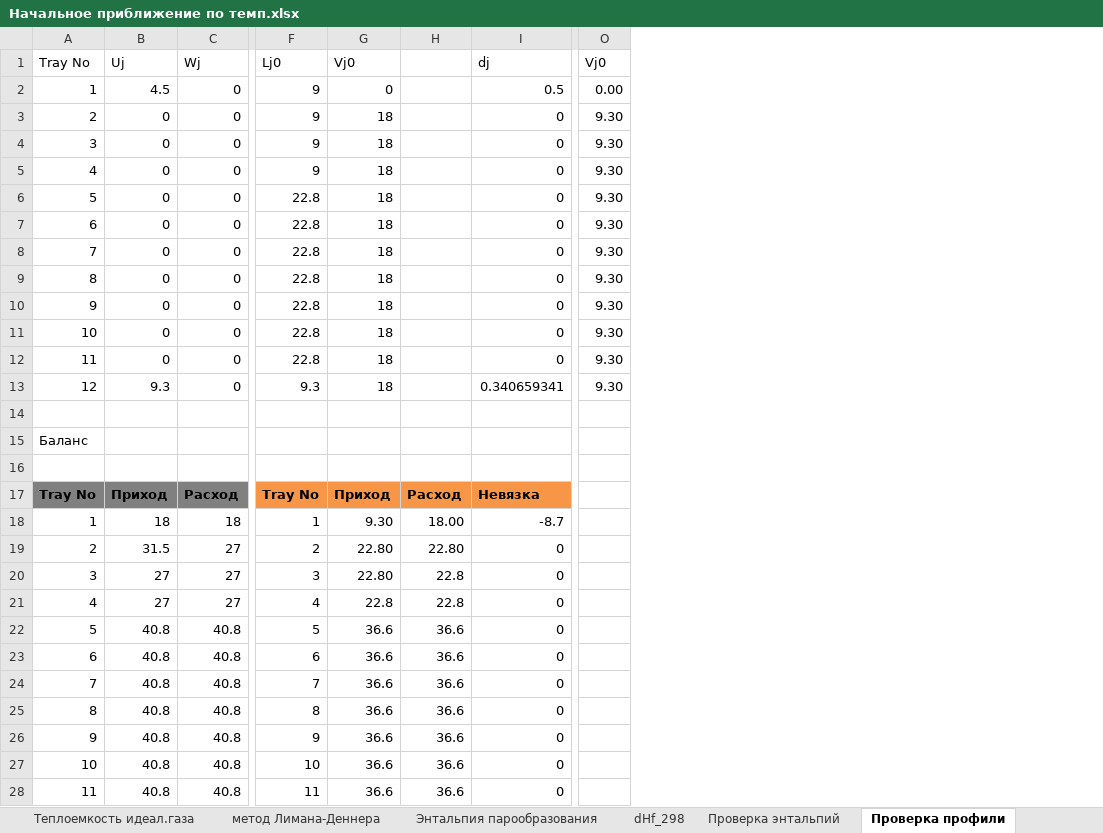
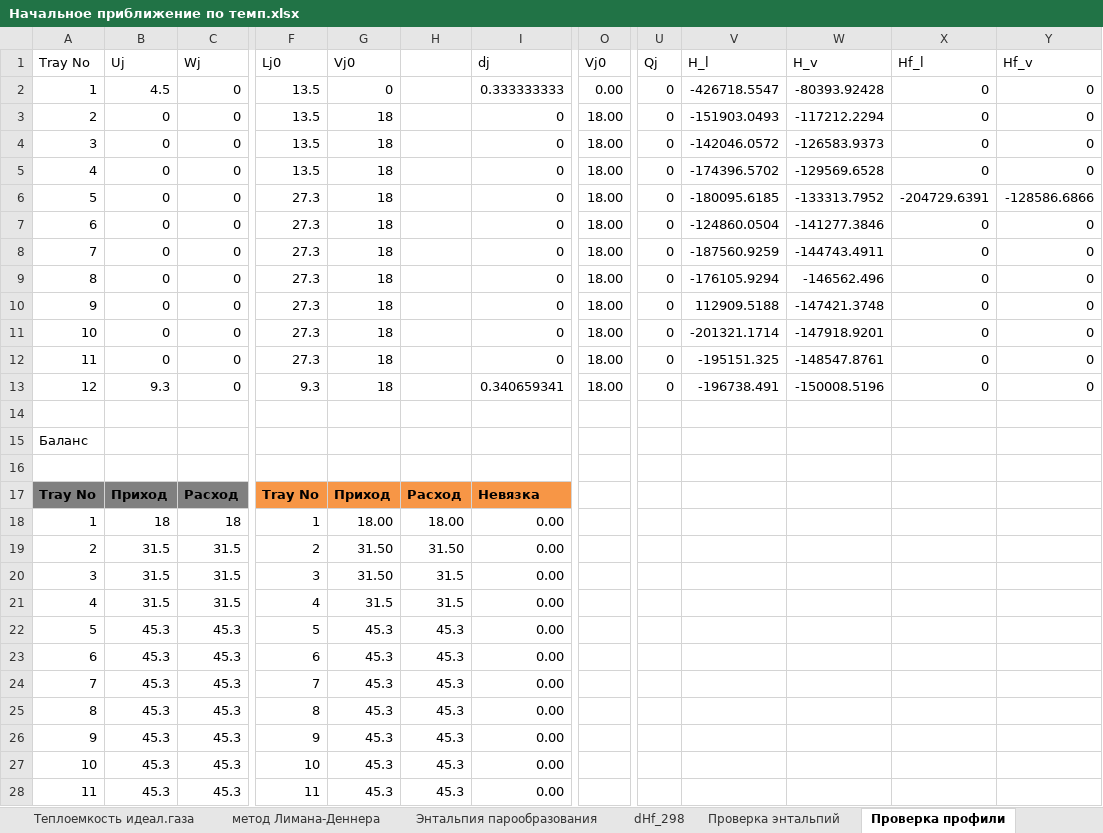
Before and after one commit to VChuzlov/My_Project, an Excel workbook: Начальное приближение по темп.xlsx, sheet Проверка профили, drawn as a sheet; only a part is shown, gaps mark what is left out; values as stored, in another font and other column widths than the file's, no borders; removed rows and columns are numbered as before the commit, all else as after; the diff covers the shown part only; the diff names each change by its address in the sheet, - before the commit and + after, or states it on an @@ line.

```diff
--- a/Начальное приближение по темп.xlsx (sheet Проверка профили)
+++ b/Начальное приближение по темп.xlsx (sheet Проверка профили)
-column H, rows 17-28: Расход | 18.00 | 22.80 | 22.8 | 22.8 | 36.6 | 36.6 | 36.6 | 36.6 | 36.6 | 36.6 | 36.6
+column H, rows 17-28: Расход | 18.00 | 31.50 | 31.5 | 31.5 | 45.3 | 45.3 | 45.3 | 45.3 | 45.3 | 45.3 | 45.3
+column U (Qj), rows 2-13: all 0
+column V (H_l), rows 2-13: -426718.5547 | -151903.0493 | -142046.0572 | -174396.5702 | -180095.6185 | -124860.0504 | -187560.9259 | -176105.9294 | 112909.5188 | -201321.1714 | -195151.325 | -196738.491
+column W (H_v), rows 2-13: -80393.92428 | -117212.2294 | -126583.9373 | -129569.6528 | -133313.7952 | -141277.3846 | -144743.4911 | -146562.496 | -147421.3748 | -147918.9201 | -148547.8761 | -150008.5196
+column X (Hf_l), rows 2-13: 0 | 0 | 0 | 0 | -204729.6391 | 0 | 0 | 0 | 0 | 0 | 0 | 0
+column Y (Hf_v), rows 2-13: 0 | 0 | 0 | 0 | -128586.6866 | 0 | 0 | 0 | 0 | 0 | 0 | 0
-F2:F5 (Lj0): 9
+F2:F5 (Lj0): 13.5
-I2 (dj): 0.5
+I2 (dj): 0.333333333
-O3:O13 (Vj0): 9.30
+O3:O13 (Vj0): 18.00
-F6:F12 (Lj0): 22.8
+F6:F12 (Lj0): 27.3
-G18 (Vj0): 9.30
+G18 (Vj0): 18.00
-I18 (dj): -8.7
+I18 (dj): 0.00
-C19:C21 (Wj): 27
+C19:C21 (Wj): 31.5
-G19:G20 (Vj0): 22.80
+G19:G20 (Vj0): 31.50
-I19:I28 (dj): 0
+I19:I28 (dj): 0.00
-B20:B21 (Uj): 27
+B20:B21 (Uj): 31.5
-G21 (Vj0): 22.8
+G21 (Vj0): 31.5
-B22:B28 (Uj): 40.8
+B22:B28 (Uj): 45.3
-C22:C28 (Wj): 40.8
+C22:C28 (Wj): 45.3
-G22:G28 (Vj0): 36.6
+G22:G28 (Vj0): 45.3
```
Also changed, not shown: 16 added rows, 1 added column and 11 edited cells elsewhere in this sheet, sheet Энтальпия идеал.газа, sheet Энтальпия парообразования, sheet Теплоемкость идеал.газа, formulas that keep their value, charts or pictures, Results.xlsx, 27 other files.
